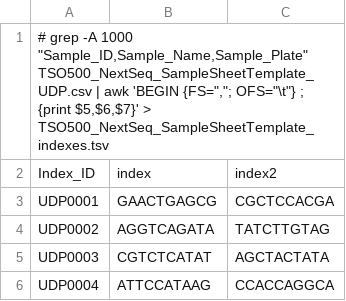
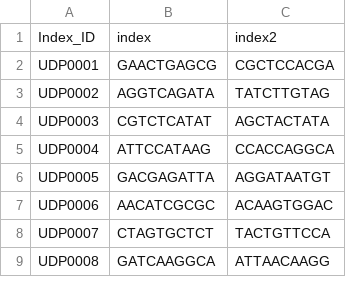
Before and after one commit to InPreD/samplesheet_generator, a TSV file: indexes/TSO500_NovaSeq_dual_indexes.tsv, drawn as a sheet; only a part is shown; the shorter side is filled out with more unchanged rows.

Commit message:
Removed unnecessary comments from indexes/TSO500_NovaSeq_dual_indexes.tsv

```diff
--- a/indexes/TSO500_NovaSeq_dual_indexes.tsv
+++ b/indexes/TSO500_NovaSeq_dual_indexes.tsv
@@ -1,2 +1 @@
-# grep -A 1000 "Sample_ID,Sample_Name,Sample_Plate" TSO500_NextSeq_SampleSheetTemplate_UDP.csv | awk 'BEGIN {FS=","; OFS="\t"} ; {print $5,$6,$7}' > TSO500_NextSeq_SampleSheetTemplate_indexes.tsv
 Index_ID	index	index2
```
